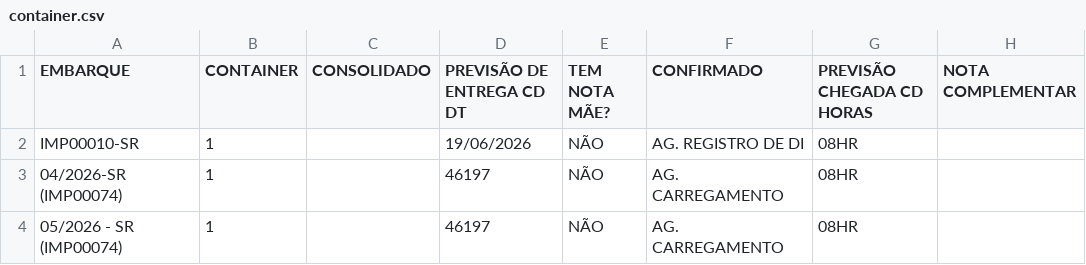
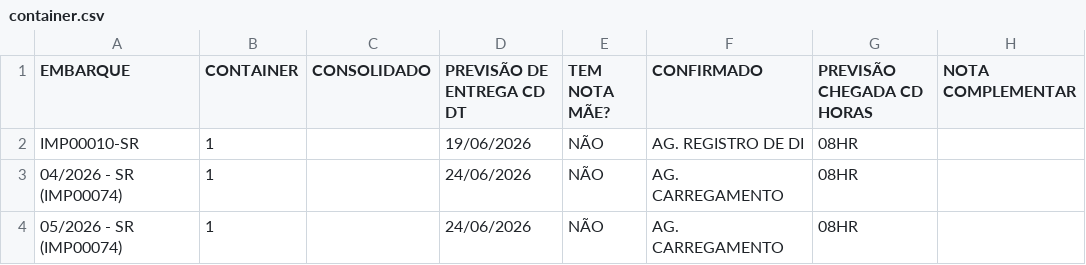
Before and after one commit to FelipeFreitasLabor/FUP-IMPORTA-O, a CSV file: container.csv, drawn as a sheet; only a part is shown; the diff names each change by its address in the sheet, - before the commit and + after, or states it on an @@ line.

```diff
--- a/container.csv
+++ b/container.csv
-A3 (EMBARQUE): 04/2026-SR (IMP00074)
+A3 (EMBARQUE): 04/2026 - SR (IMP00074)
-D3:D4 (PREVISÃO DE ENTREGA CD DT): 46197
+D3:D4 (PREVISÃO DE ENTREGA CD DT): 24/06/2026
```
Also changed, not shown: resumo.csv.
